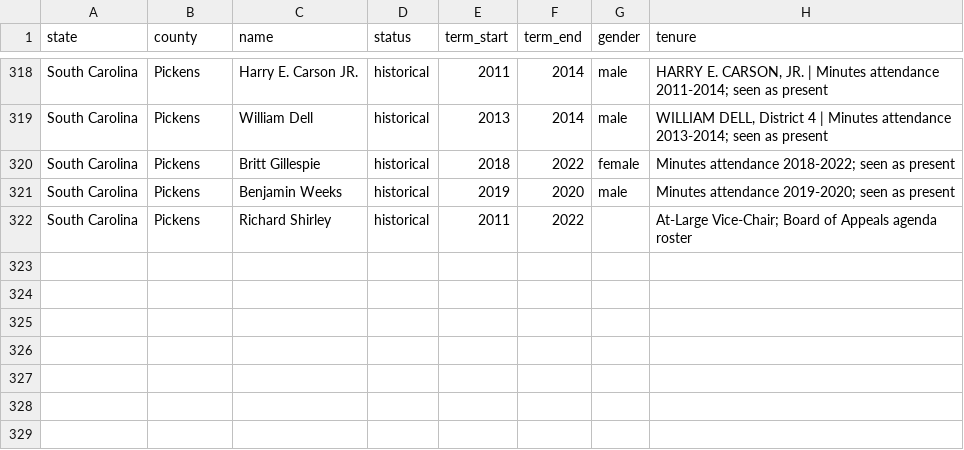
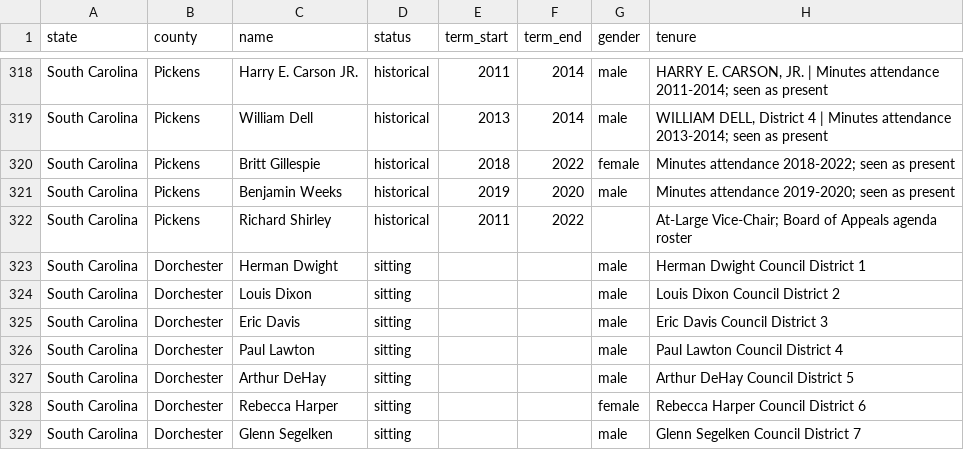
Before and after one commit to Coolgithub1/scaled-sc-scrape, a CSV file: boza_scraper/boza_members.csv, drawn as a sheet; only a part is shown, gaps mark what is left out.

```diff
--- a/boza_scraper/boza_members.csv
+++ b/boza_scraper/boza_members.csv
@@ -353 +353,8 @@ South Carolina,Pickens,Benjamin Weeks,historical,2019,2020,male,Minutes attendan
 South Carolina,Pickens,Richard Shirley,historical,2011,2022,,At-Large Vice-Chair; Board of Appeals agenda roster
+South Carolina,Dorchester,Herman Dwight,sitting,,,male,Herman Dwight Council District 1
+South Carolina,Dorchester,Louis Dixon,sitting,,,male,Louis Dixon Council District 2
+South Carolina,Dorchester,Eric Davis,sitting,,,male,Eric Davis Council District 3
+South Carolina,Dorchester,Paul Lawton,sitting,,,male,Paul Lawton Council District 4
+South Carolina,Dorchester,Arthur DeHay,sitting,,,male,Arthur DeHay Council District 5
+South Carolina,Dorchester,Rebecca Harper,sitting,,,female,Rebecca Harper Council District 6
+South Carolina,Dorchester,Glenn Segelken,sitting,,,male,Glenn Segelken Council District 7
```
Also changed, not shown: 2 other files.
